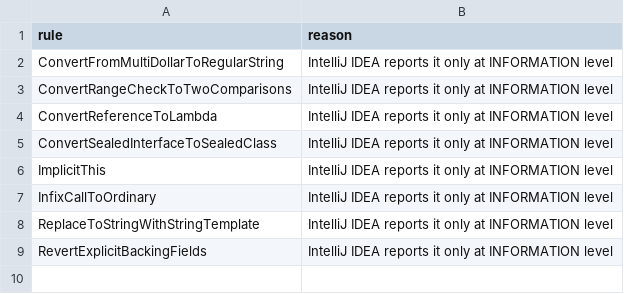
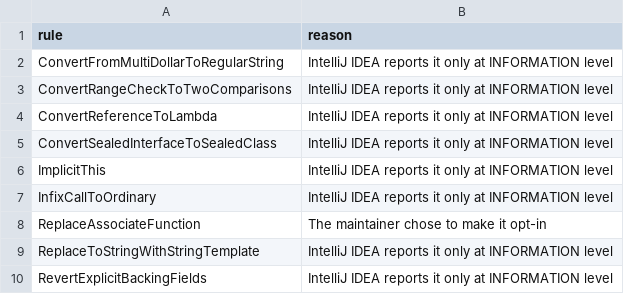
Before and after one commit to KeuqS/intellij-inspections-detekt-rules, a CSV file: config/upstream-default-overrides.csv, drawn as a sheet.

```diff
--- a/config/upstream-default-overrides.csv
+++ b/config/upstream-default-overrides.csv
@@ -7,2 +7,3 @@ ImplicitThis,IntelliJ IDEA reports it only at INFORMATION level
 InfixCallToOrdinary,IntelliJ IDEA reports it only at INFORMATION level
+ReplaceAssociateFunction,The maintainer chose to make it opt-in
 ReplaceToStringWithStringTemplate,IntelliJ IDEA reports it only at INFORMATION level
```
Also changed, not shown: 2 other files.
